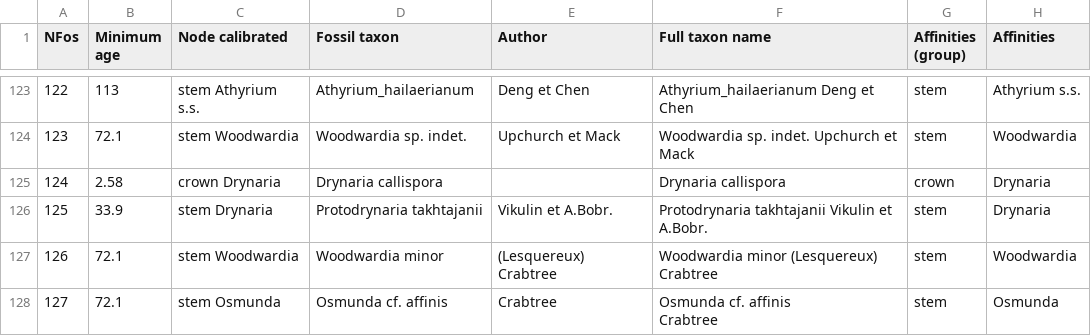
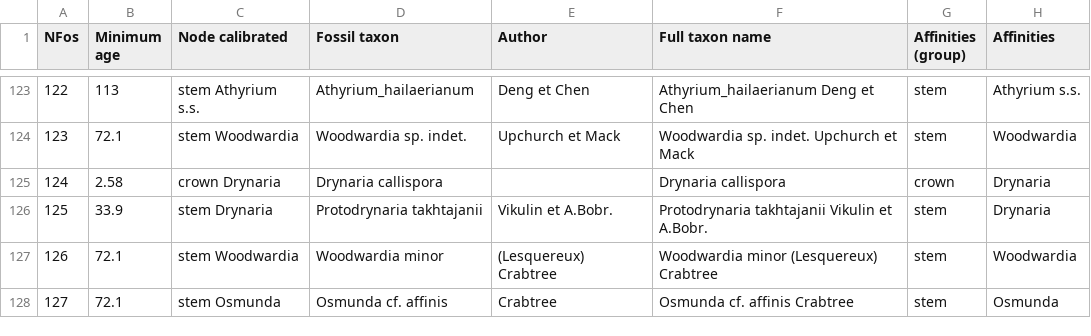
Before and after one commit to fernphy/ferncal, a CSV file: Fossils_Ferns.csv, drawn as a sheet; only a part is shown, gaps mark what is left out; ↵ is a line break in a cell; the diff covers the shown part only; the diff names each change by its address in the sheet, - before the commit and + after, or states it on an @@ line.

Commit message:
Fix line breaks

```diff
--- a/Fossils_Ferns.csv
+++ b/Fossils_Ferns.csv
-F128 (Full taxon name): Osmunda cf. affinis ↵ Crabtree
+F128 (Full taxon name): Osmunda cf. affinis Crabtree
```
Also changed, not shown: 5 edited cells elsewhere in this file.
